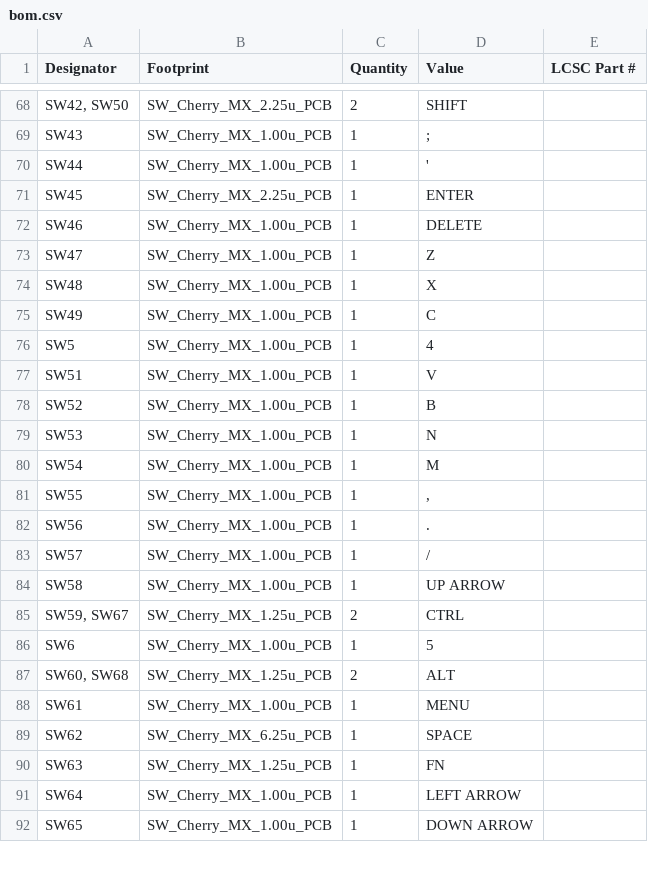
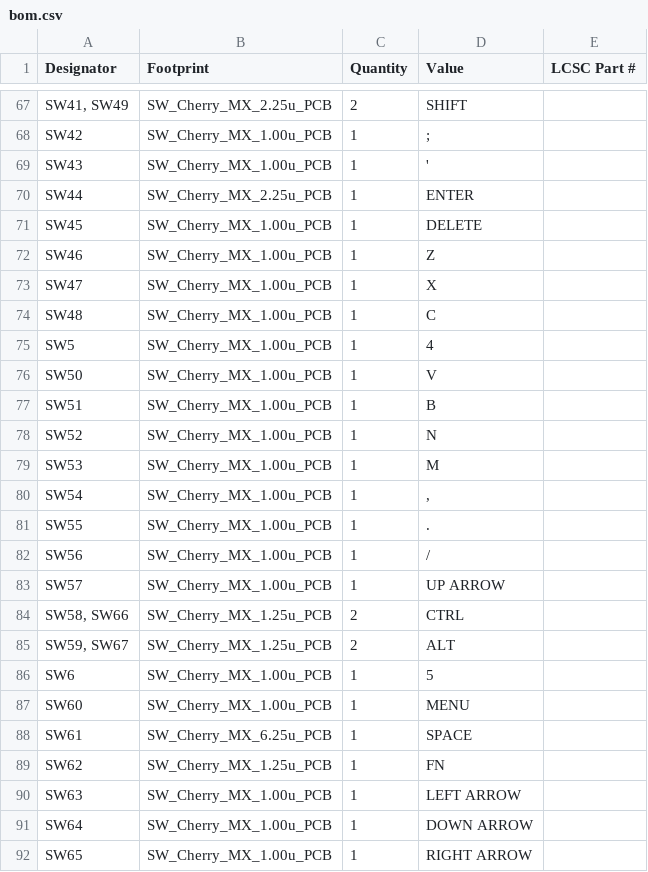
Before and after one commit to acwright/6502-ACE, a CSV file: Production/ACE Board/Rev 1.0/bom.csv, drawn as a sheet; only a part is shown, gaps mark what is left out; removed rows and columns are numbered as before the commit, all else as after; the diff covers the shown part only; the diff names each change by its address in the sheet, - before the commit and + after, or states it on an @@ line.

```diff
--- a/Production/ACE Board/Rev 1.0/bom.csv
+++ b/Production/ACE Board/Rev 1.0/bom.csv
-A67 (Designator): SW42, SW50
+A67 (Designator): SW41, SW49
+row 68: SW42 | SW_Cherry_MX_1.00u_PCB | 1 | ;
-D69 (Value): ;
+D69 (Value): '
-B70 (Footprint): SW_Cherry_MX_1.00u_PCB
+B70 (Footprint): SW_Cherry_MX_2.25u_PCB
-D70 (Value): '
+D70 (Value): ENTER
-B71 (Footprint): SW_Cherry_MX_2.25u_PCB
+B71 (Footprint): SW_Cherry_MX_1.00u_PCB
-D71 (Value): ENTER
+D71 (Value): DELETE
-D72 (Value): DELETE
+D72 (Value): Z
-D73 (Value): Z
+D73 (Value): X
-D74 (Value): X
+D74 (Value): C
-row 75: SW49 | SW_Cherry_MX_1.00u_PCB | 1 | C
+row 76: SW50 | SW_Cherry_MX_1.00u_PCB | 1 | V
-D77 (Value): V
+D77 (Value): B
-D78 (Value): B
+D78 (Value): N
-D79 (Value): N
+D79 (Value): M
-D80 (Value): M
+D80 (Value): ,
-D81 (Value): ,
+D81 (Value): .
-D82 (Value): .
+D82 (Value): /
-D83 (Value): /
+D83 (Value): UP ARROW
-row 84: SW58 | SW_Cherry_MX_1.00u_PCB | 1 | UP ARROW
+row 84: SW58, SW66 | SW_Cherry_MX_1.25u_PCB | 2 | CTRL
-D85 (Value): CTRL
+D85 (Value): ALT
-row 87: SW60, SW68 | SW_Cherry_MX_1.25u_PCB | 2 | ALT
+row 87: SW60 | SW_Cherry_MX_1.00u_PCB | 1 | MENU
-B88 (Footprint): SW_Cherry_MX_1.00u_PCB
+B88 (Footprint): SW_Cherry_MX_6.25u_PCB
-D88 (Value): MENU
+D88 (Value): SPACE
-B89 (Footprint): SW_Cherry_MX_6.25u_PCB
+B89 (Footprint): SW_Cherry_MX_1.25u_PCB
-D89 (Value): SPACE
+D89 (Value): FN
-B90 (Footprint): SW_Cherry_MX_1.25u_PCB
+B90 (Footprint): SW_Cherry_MX_1.00u_PCB
-D90 (Value): FN
+D90 (Value): LEFT ARROW
-D91 (Value): LEFT ARROW
+D91 (Value): DOWN ARROW
-D92 (Value): DOWN ARROW
+D92 (Value): RIGHT ARROW
```
Also changed, not shown: 1 added row, 2 removed rows and 55 edited cells elsewhere in this file, Production/ACE Board/Rev 1.0/designators.csv, Production/ACE Board/Rev 1.0/positions.csv, 24 other files.
